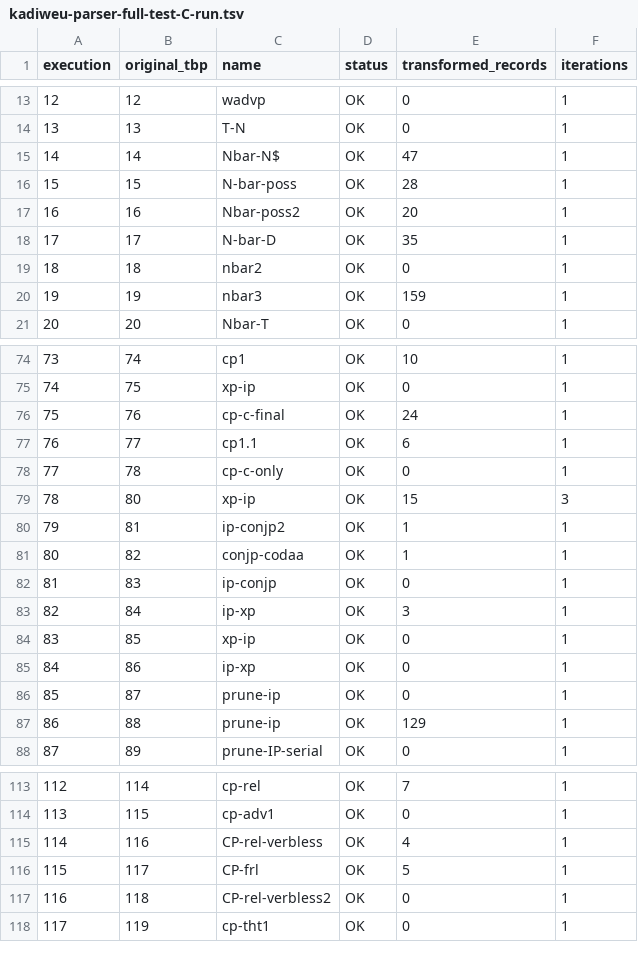
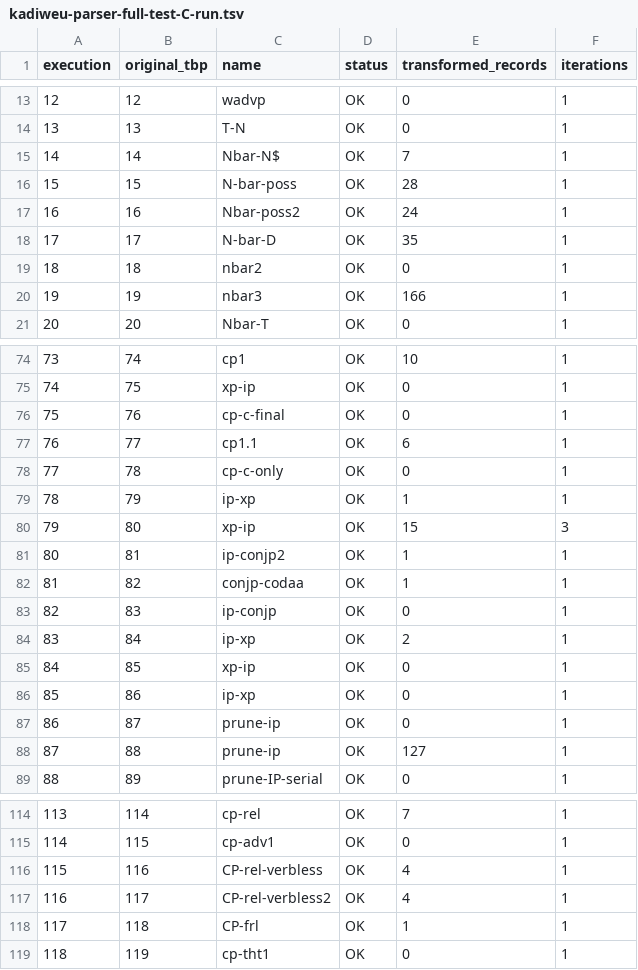
Before and after one commit to leoalenc/kadiweu, a TSV file: data/generated/constituency/kadiweu-parser-full-test-C-run.tsv, drawn as a sheet; only a part is shown, gaps mark what is left out; addresses are those after the commit; the diff covers the shown part only; the diff names each change by its address in the sheet, - before the commit and + after, or states it on an @@ line.

```diff
--- a/data/generated/constituency/kadiweu-parser-full-test-C-run.tsv
+++ b/data/generated/constituency/kadiweu-parser-full-test-C-run.tsv
-E15 (transformed_records): 47
+E15 (transformed_records): 7
-E17 (transformed_records): 20
+E17 (transformed_records): 24
-E20 (transformed_records): 159
+E20 (transformed_records): 166
-E76 (transformed_records): 24
+E76 (transformed_records): 0
+row 79: 78 | 79 | ip-xp | OK | 1 | 1
@@ column A (execution) renumbered from row 80 down @@
-E84 (transformed_records): 3
+E84 (transformed_records): 2
-E88 (transformed_records): 129
+E88 (transformed_records): 127
-C117 (name): CP-frl
+C117 (name): CP-rel-verbless2
-E117 (transformed_records): 5
+E117 (transformed_records): 4
-C118 (name): CP-rel-verbless2
+C118 (name): CP-frl
-E118 (transformed_records): 0
+E118 (transformed_records): 1
```
Also changed, not shown: 18 edited cells elsewhere in this file, data/generated/constituency/kadiweu-parser-full-test-A-to-C-transitions.tsv, 14 other files.
